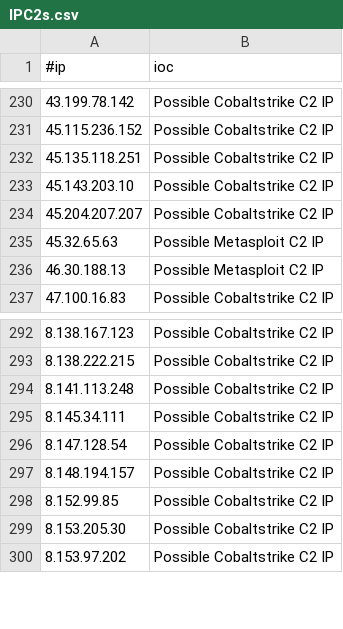
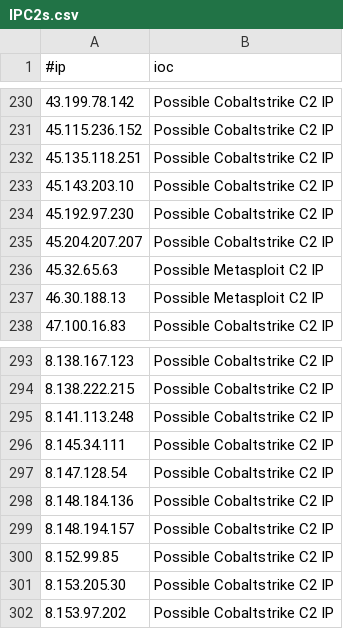
Before and after one commit to Xavier001/IOCs, a CSV file: IPC2s.csv, drawn as a sheet; only a part is shown, gaps mark what is left out; the diff names each change by its address in the sheet, - before the commit and + after, or states it on an @@ line.

```diff
--- a/IPC2s.csv
+++ b/IPC2s.csv
+row 234: 45.192.97.230 | Possible Cobaltstrike C2 IP
+row 298: 8.148.184.136 | Possible Cobaltstrike C2 IP
```
Also changed, not shown: 4 other files.
